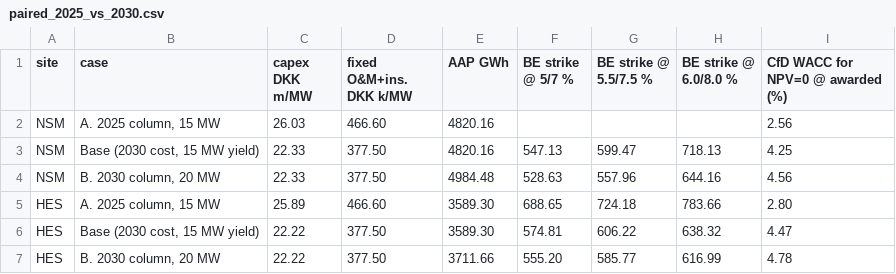
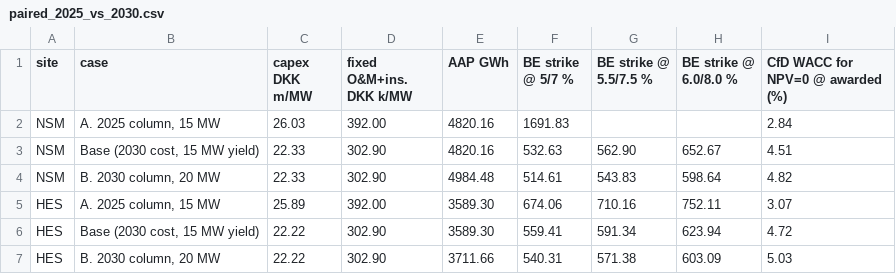
Before and after one commit to fergal567/danish-offshore-cfd-bid-model, a CSV file: step5/outputs/paired_2025_vs_2030.csv, drawn as a sheet.

```diff
--- a/step5/outputs/paired_2025_vs_2030.csv
+++ b/step5/outputs/paired_2025_vs_2030.csv
@@ -1,7 +1,7 @@
 site,case,capex DKK m/MW,fixed O&M+ins. DKK k/MW,AAP GWh,BE strike @ 5/7 %,BE strike @ 5.5/7.5 %,BE strike @ 6.0/8.0 %,CfD WACC for NPV=0 @ awarded (%)
-NSM,"A. 2025 column, 15 MW",26.03,466.60,4820.16,,,,2.56
-NSM,"Base (2030 cost, 15 MW yield)",22.33,377.50,4820.16,547.13,599.47,718.13,4.25
-NSM,"B. 2030 column, 20 MW",22.33,377.50,4984.48,528.63,557.96,644.16,4.56
-HES,"A. 2025 column, 15 MW",25.89,466.60,3589.30,688.65,724.18,783.66,2.80
-HES,"Base (2030 cost, 15 MW yield)",22.22,377.50,3589.30,574.81,606.22,638.32,4.47
-HES,"B. 2030 column, 20 MW",22.22,377.50,3711.66,555.20,585.77,616.99,4.78
+NSM,"A. 2025 column, 15 MW",26.03,392.00,4820.16,1691.83,,,2.84
+NSM,"Base (2030 cost, 15 MW yield)",22.33,302.90,4820.16,532.63,562.90,652.67,4.51
+NSM,"B. 2030 column, 20 MW",22.33,302.90,4984.48,514.61,543.83,598.64,4.82
+HES,"A. 2025 column, 15 MW",25.89,392.00,3589.30,674.06,710.16,752.11,3.07
+HES,"Base (2030 cost, 15 MW yield)",22.22,302.90,3589.30,559.41,591.34,623.94,4.72
+HES,"B. 2030 column, 20 MW",22.22,302.90,3711.66,540.31,571.38,603.09,5.03
```
Also changed, not shown: step5/outputs/breakeven_strike_grid.csv, step5/outputs/cashflows_base_HES.csv, 19 other files.
